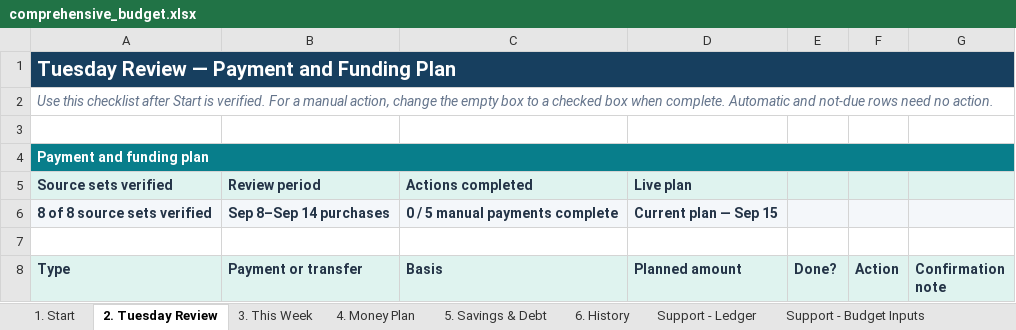
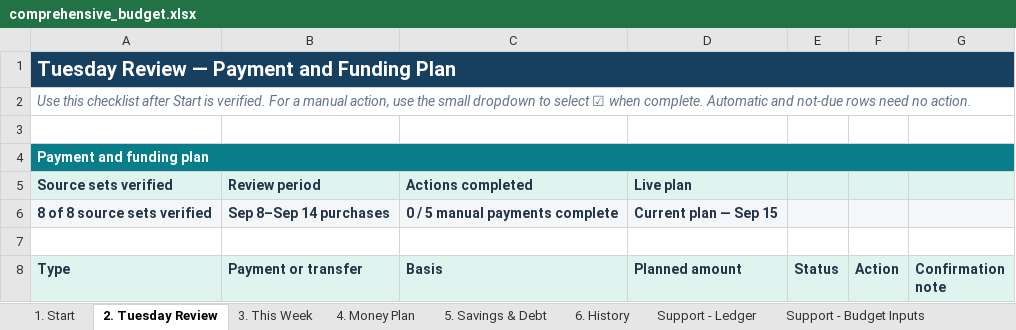
Before and after one commit to benjaminrobertburton-max/Budget, an Excel workbook: outputs/01a04fdf-3751-72e2-88f1-daf19b8b9d1d/comprehensive_budget.xlsx, sheet 2. Tuesday Review, drawn as a sheet; only a part is shown; values as stored, in another font and other column widths than the file's, no borders; conditional formats not drawn; the diff names each change by its address in the sheet, - before the commit and + after, or states it on an @@ line.

Commit message:
Clarify Tuesday status dropdown guidance

```diff
--- a/outputs/01a04fdf-3751-72e2-88f1-daf19b8b9d1d/comprehensive_budget.xlsx (sheet 2. Tuesday Review)
+++ b/outputs/01a04fdf-3751-72e2-88f1-daf19b8b9d1d/comprehensive_budget.xlsx (sheet 2. Tuesday Review)
-A2 (Type): …manual action, change the empty box to a checked box when complete.…
+A2 (Type): …manual action, use the small dropdown to select ☑ when complete.…
-E8: Done?
+E8: Status
```
Also changed, not shown: 1 other file.
